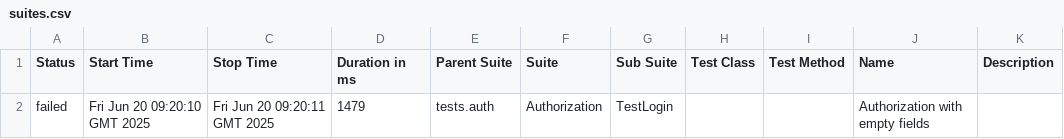
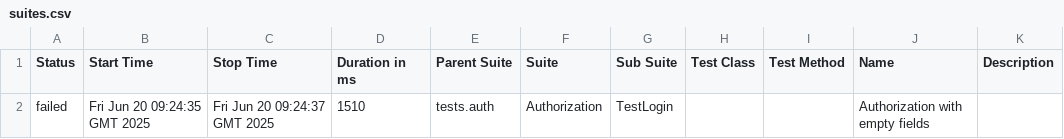
Before and after one commit to bproskura/allure_results, a CSV file: data/suites.csv, drawn as a sheet.

```diff
--- a/data/suites.csv
+++ b/data/suites.csv
@@ -1,2 +1,2 @@
 "Status","Start Time","Stop Time","Duration in ms","Parent Suite","Suite","Sub Suite","Test Class","Test Method","Name","Description"
-"failed","Fri Jun 20 09:20:10 GMT 2025","Fri Jun 20 09:20:11 GMT 2025","1479","tests.auth","Authorization","TestLogin","","","Authorization with empty fields",""
+"failed","Fri Jun 20 09:24:35 GMT 2025","Fri Jun 20 09:24:37 GMT 2025","1510","tests.auth","Authorization","TestLogin","","","Authorization with empty fields",""
```
Also changed, not shown: 27 other files.
